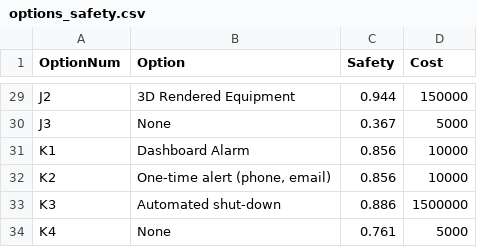
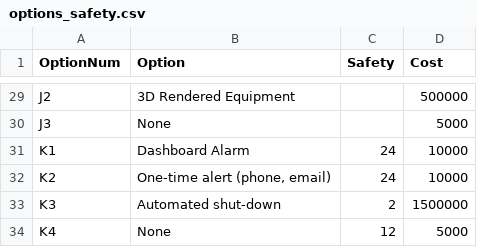
Before and after one commit to tjpapenfuss/EM.413, a CSV file: OS_14/options_safety.csv, drawn as a sheet; only a part is shown, gaps mark what is left out; the diff covers the shown part only; the diff names each change by its address in the sheet, - before the commit and + after, or states it on an @@ line.

```diff
--- a/OS_14/options_safety.csv
+++ b/OS_14/options_safety.csv
-C29 (Safety): 0.944
+C29 (Safety): (empty)
-D29 (Cost): 150000
+D29 (Cost): 500000
-C30 (Safety): 0.367
+C30 (Safety): (empty)
-C31:C32 (Safety): 0.856
+C31:C32 (Safety): 24
-C33 (Safety): 0.886
+C33 (Safety): 2
-C34 (Safety): 0.761
+C34 (Safety): 12
```
Also changed, not shown: 31 edited cells elsewhere in this file, OS_14/architectures.csv, OS_14/options_reliability.csv, 7 other files.
